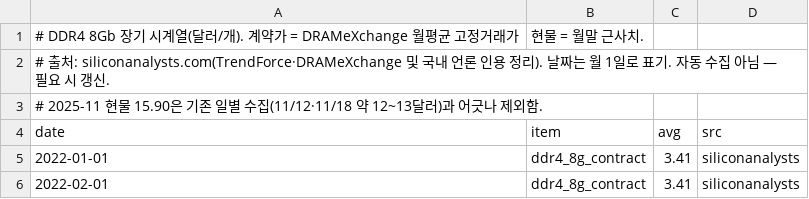
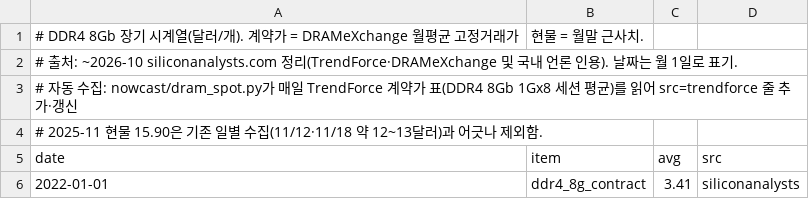
Before and after one commit to lloydknam/korea-gdpnow, a CSV file: data/dram_hist.csv, drawn as a sheet; only a part is shown; the shorter side is filled out with more unchanged rows.

```diff
--- a/data/dram_hist.csv
+++ b/data/dram_hist.csv
@@ -1,3 +1,4 @@
 # DDR4 8Gb 장기 시계열(달러/개). 계약가 = DRAMeXchange 월평균 고정거래가, 현물 = 월말 근사치.
-# 출처: siliconanalysts.com(TrendForce·DRAMeXchange 및 국내 언론 인용 정리). 날짜는 월 1일로 표기. 자동 수집 아님 — 필요 시 갱신.
+# 출처: ~2026-10 siliconanalysts.com 정리(TrendForce·DRAMeXchange 및 국내 언론 인용). 날짜는 월 1일로 표기.
+# 자동 수집: nowcast/dram_spot.py가 매일 TrendForce 계약가 표(DDR4 8Gb 1Gx8 세션 평균)를 읽어 src=trendforce 줄 추가·갱신
 # 2025-11 현물 15.90은 기존 일별 수집(11/12·11/18 약 12~13달러)과 어긋나 제외함.
```
Also changed, not shown: 3 other files.
